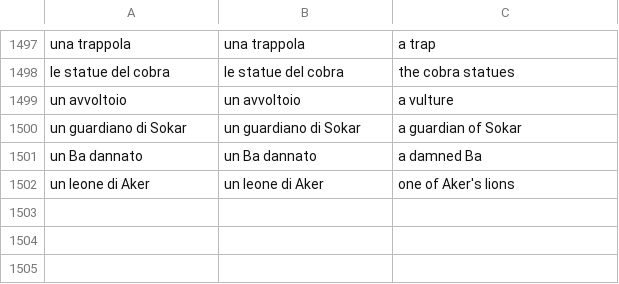
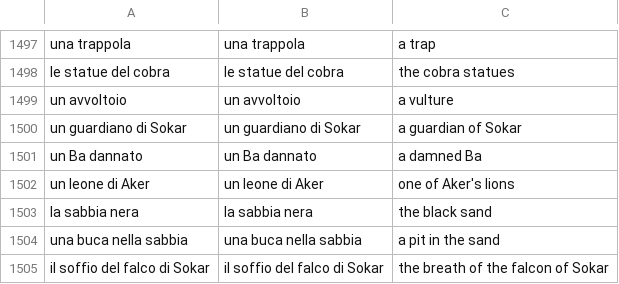
Before and after one commit to GiuseppeValguarnera/Duat, a CSV file: i18n/duat_translations.csv, drawn as a sheet; only a part is shown, gaps mark what is left out.

```diff
--- a/i18n/duat_translations.csv
+++ b/i18n/duat_translations.csv
@@ -1763 +1763,4 @@ un Ba dannato,un Ba dannato,a damned Ba
 un leone di Aker,un leone di Aker,one of Aker's lions
+la sabbia nera,la sabbia nera,the black sand
+una buca nella sabbia,una buca nella sabbia,a pit in the sand
+il soffio del falco di Sokar,il soffio del falco di Sokar,the breath of the falcon of Sokar
```
Also changed, not shown: 7 other files.
